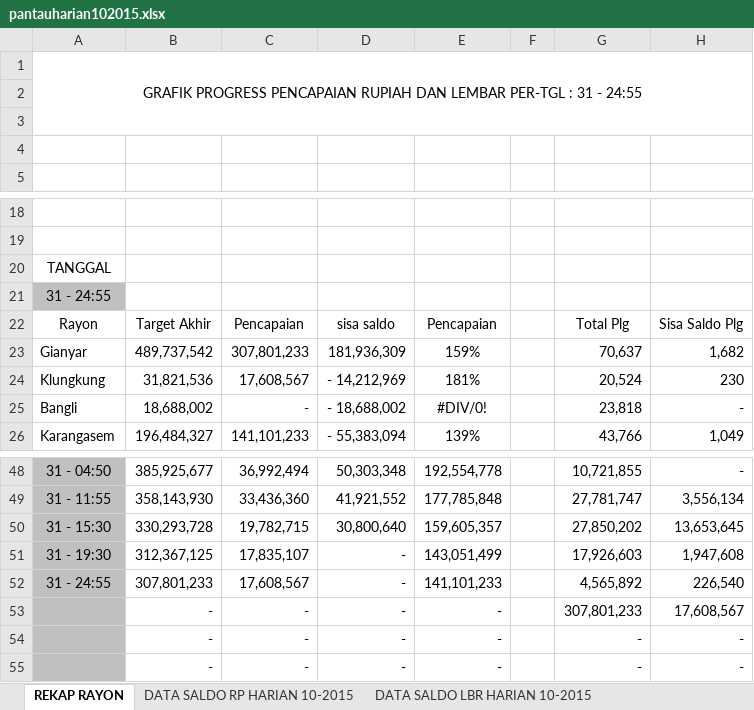
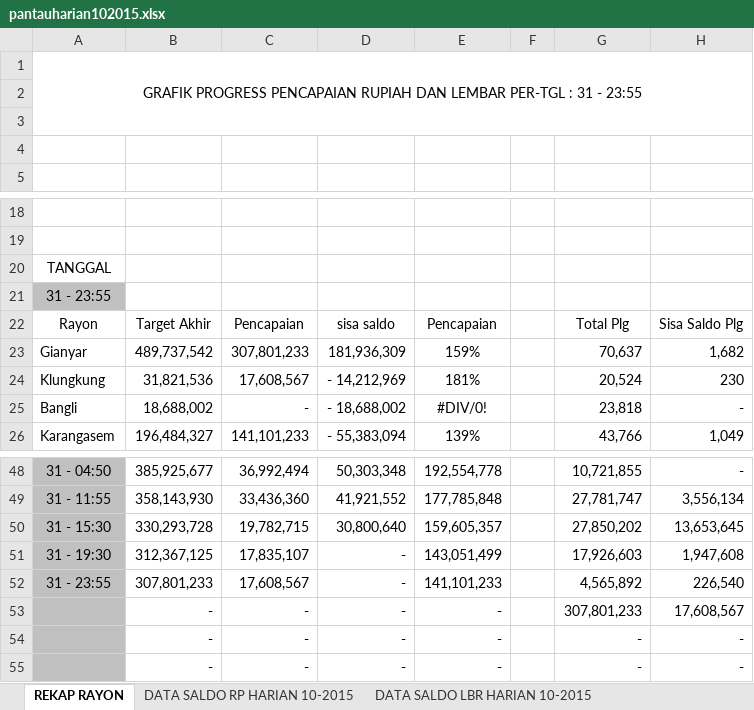
Before and after one commit to areabatur/batur.10.2015, an Excel workbook: pantauharian102015.xlsx, sheet REKAP RAYON, drawn as a sheet; only a part is shown, gaps mark what is left out; values as stored, in another font and other column widths than the file's, no borders; charts and pictures not drawn; the diff names each change by its address in the sheet, - before the commit and + after, or states it on an @@ line.

Commit message:
UPDATE TGL 31.10.2105 JAM 23:55

```diff
--- a/pantauharian102015.xlsx (sheet REKAP RAYON)
+++ b/pantauharian102015.xlsx (sheet REKAP RAYON)
-A1: …31 - 24:55
+A1: …31 - 23:55
-A21: 31 - 24:55
+A21: 31 - 23:55
-A52: 31 - 24:55
+A52: 31 - 23:55
```
Also changed, not shown: sheet DATA SALDO LBR HARIAN 10-2015, sheet DATA SALDO RP HARIAN 10-2015.
